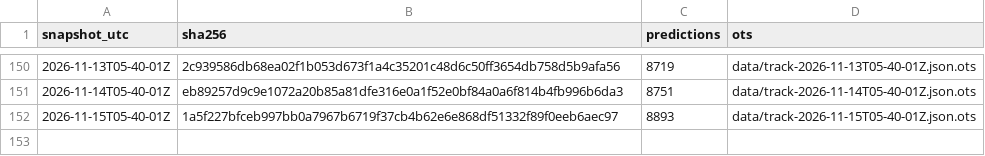
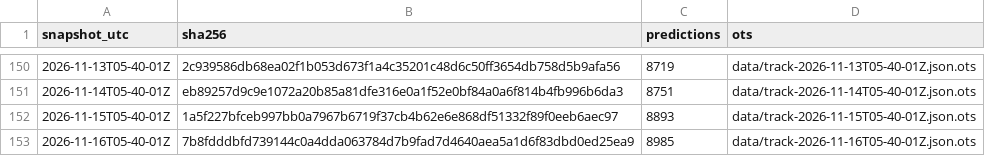
Before and after one commit to tipsaudit/track-record-public, a CSV file: manifest.csv, drawn as a sheet; only a part is shown, gaps mark what is left out.

Commit message:
track record snapshot 2026-11-16T05-40-01Z · 8985 predictions · sha256 7b8fdddbfd73

```diff
--- a/manifest.csv
+++ b/manifest.csv
@@ -152 +152,2 @@ snapshot_utc,sha256,predictions,ots
 2026-11-15T05-40-01Z,1a5f227bfceb997bb0a7967b6719f37cb4b62e6e868df51332f89f0eeb6aec97,8893,data/track-2026-11-15T05-40-01Z.json.ots
+2026-11-16T05-40-01Z,7b8fdddbfd739144c0a4dda063784d7b9fad7d4640aea5a1d6f83dbd0ed25ea9,8985,data/track-2026-11-16T05-40-01Z.json.ots
```
Also changed, not shown: 6 other files.
